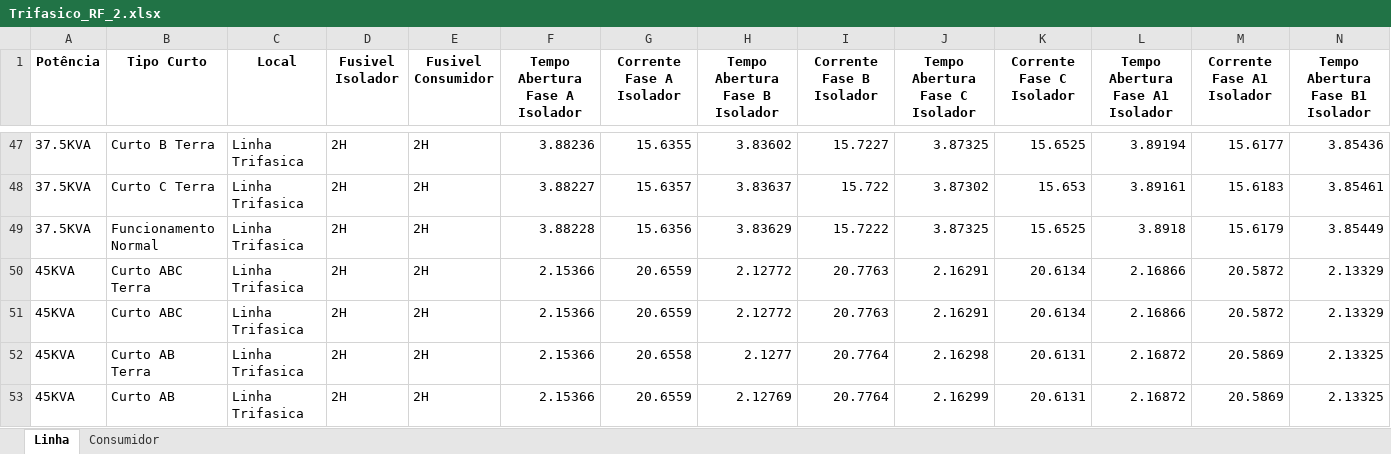
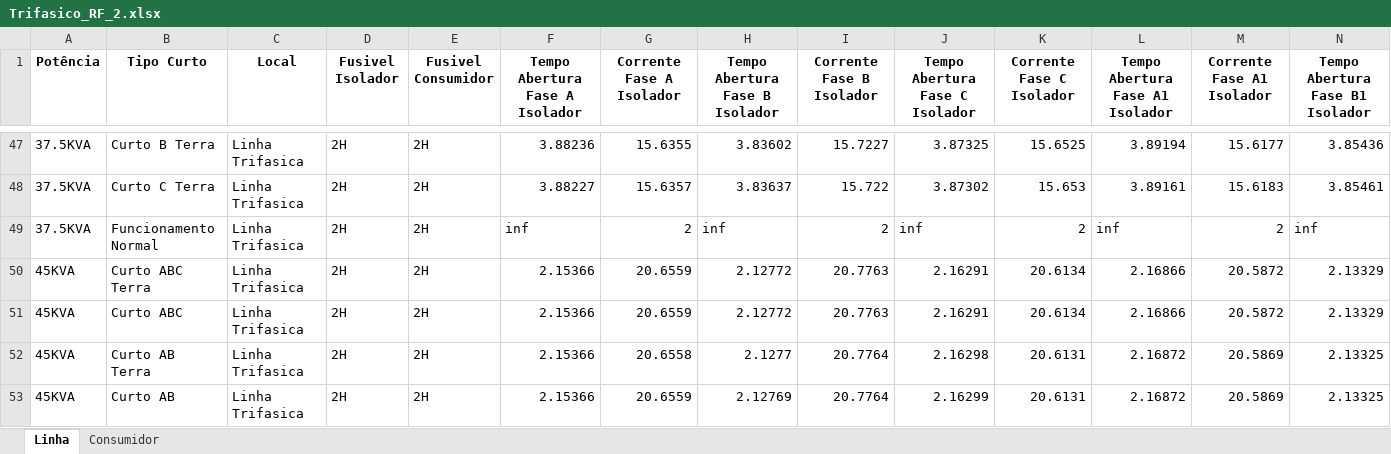
Before and after one commit to LeonardoFdSantos/T2F_CSV, an Excel workbook: FuseLinks/Trifasico_RF_2.xlsx, sheet Linha, drawn as a sheet; only a part is shown, gaps mark what is left out; values as stored, in another font and other column widths than the file's, no borders; removed rows and columns are numbered as before the commit, all else as after; rows hold the shown columns only; the diff covers the shown part only; the diff names each change by its address in the sheet, - before the commit and + after, or states it on an @@ line.

```diff
--- a/FuseLinks/Trifasico_RF_2.xlsx (sheet Linha)
+++ b/FuseLinks/Trifasico_RF_2.xlsx (sheet Linha)
-row 49: 37.5KVA | Funcionamento Normal | Linha Trifasica | 2H | 2H | 3.88228 | 15.6356 | 3.83629 | 15.7222 | 3.87325 | 15.6525 | 3.8918 | 15.6179 | 3.85449
+row 49: 37.5KVA | Funcionamento Normal | Linha Trifasica | 2H | 2H | inf | 2 | inf | 2 | inf | 2 | inf | 2 | inf
```
Also changed, not shown: 19 added rows, 19 removed rows and 85 edited cells elsewhere in this sheet, FuseLinks/Ghendyano_2.xlsx.
